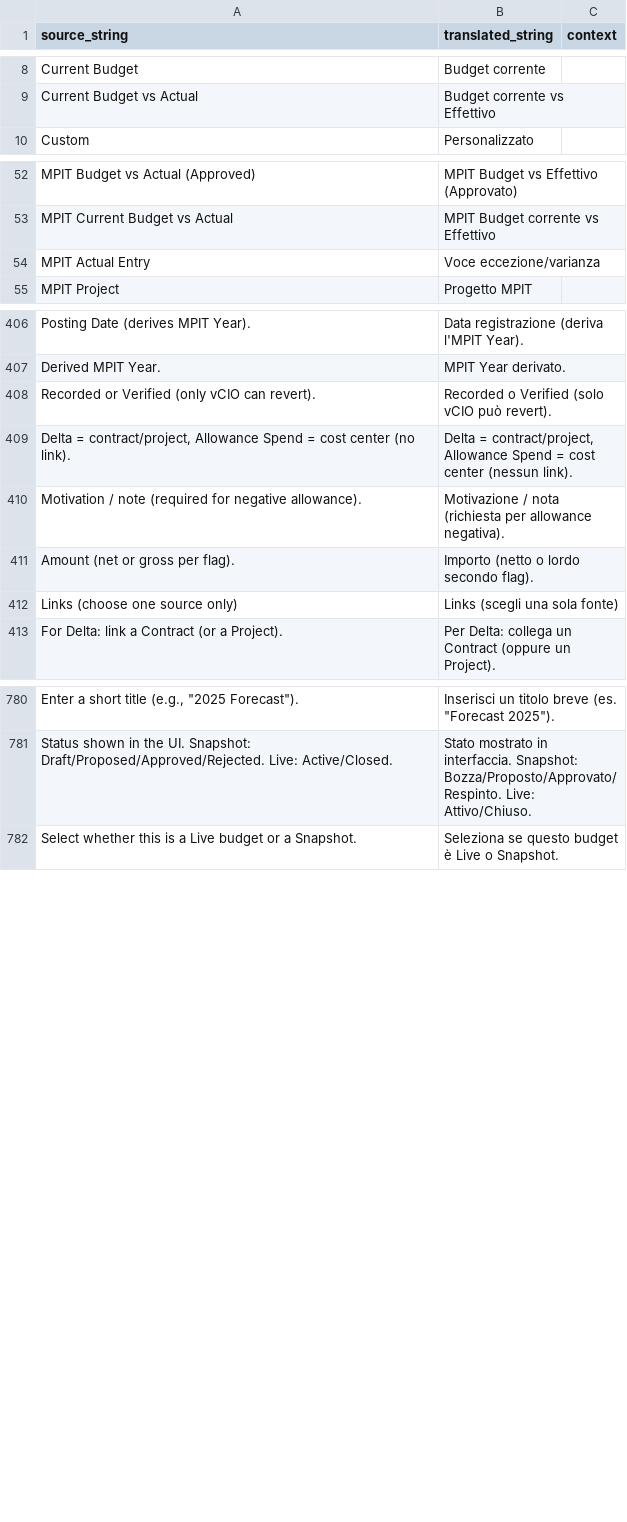
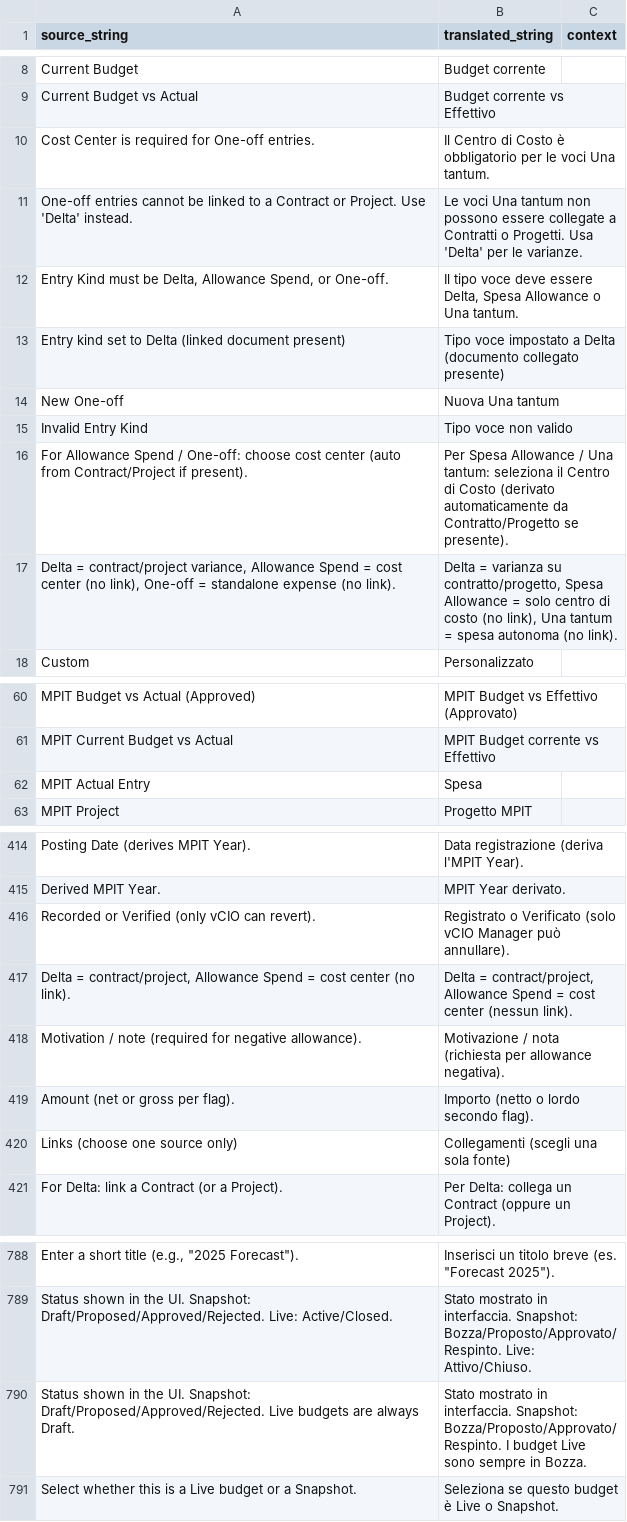
Before and after one commit to Capobuf/master_plan_it, a CSV file: master_plan_it/translations/it.csv, drawn as a sheet; only a part is shown, gaps mark what is left out; addresses are those after the commit; the diff covers the shown part only; the diff names each change by its address in the sheet, - before the commit and + after, or states it on an @@ line.

Commit message:
feat: Introduce "Delta", "Allowance Spend", and "One-off" entry kinds for MPIT Actual Entries with associated validation, UI, and reporting logic.

```diff
--- a/master_plan_it/translations/it.csv
+++ b/master_plan_it/translations/it.csv
+row 10: Cost Center is required for One-off entries. | Il Centro di Costo è obbligatorio per le voci Una tantum.
+row 11: One-off entries cannot be linked to a Contract or Project. Use 'Delta' instead. | Le voci Una tantum non possono essere collegate a Contratti o Progetti. Usa 'Delta' per le varianze.
+row 12: Entry Kind must be Delta, Allowance Spend, or One-off. | Il tipo voce deve essere Delta, Spesa Allowance o Una tantum.
+row 13: Entry kind set to Delta (linked document present) | Tipo voce impostato a Delta (documento collegato presente)
+row 14: New One-off | Nuova Una tantum
+row 15: Invalid Entry Kind | Tipo voce non valido
+row 16: For Allowance Spend / One-off: choose cost center (auto from Contract/Project if present). | Per Spesa Allowance / Una tantum: seleziona il Centro di Costo (derivato automaticamente da Contratto/Progetto se presente).
+row 17: Delta = contract/project variance, Allowance Spend = cost center (no link), One-off = standalone expense (no link). | Delta = varianza su contratto/progetto, Spesa Allowance = solo centro di costo (no link), Una tantum = spesa autonoma (no link).
-B62 (translated_string): Voce eccezione/varianza
+B62 (translated_string): Spesa
-B416 (translated_string): Recorded o Verified (solo vCIO può revert).
+B416 (translated_string): Registrato o Verificato (solo vCIO Manager può annullare).
-B420 (translated_string): Links (scegli una sola fonte)
+B420 (translated_string): Collegamenti (scegli una sola fonte)
+row 790: Status shown in the UI. Snapshot: Draft/Proposed/Approved/Rejected. Live budgets are always Draft. | Stato mostrato in interfaccia. Snapshot: Bozza/Proposto/Approvato/Respinto. I budget Live sono sempre in Bozza.
```
Also changed, not shown: 1 edited cell elsewhere in this file, 8 other files.
